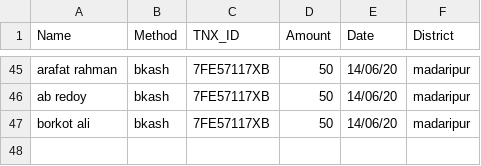
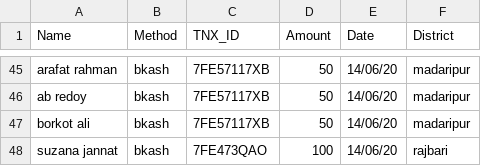
Before and after one commit to epsilonot/covid19_donation, a CSV file: d.csv, drawn as a sheet; only a part is shown, gaps mark what is left out.

Commit message:
Name added

```diff
--- a/d.csv
+++ b/d.csv
@@ -47 +47,2 @@ ab redoy, bkash, 7FE57117XB, 50, 14/06/20, madaripur
 borkot ali, bkash, 7FE57117XB, 50, 14/06/20, madaripur
+suzana jannat, bkash, 7FE473QAO, 100, 14/06/20, rajbari
```
